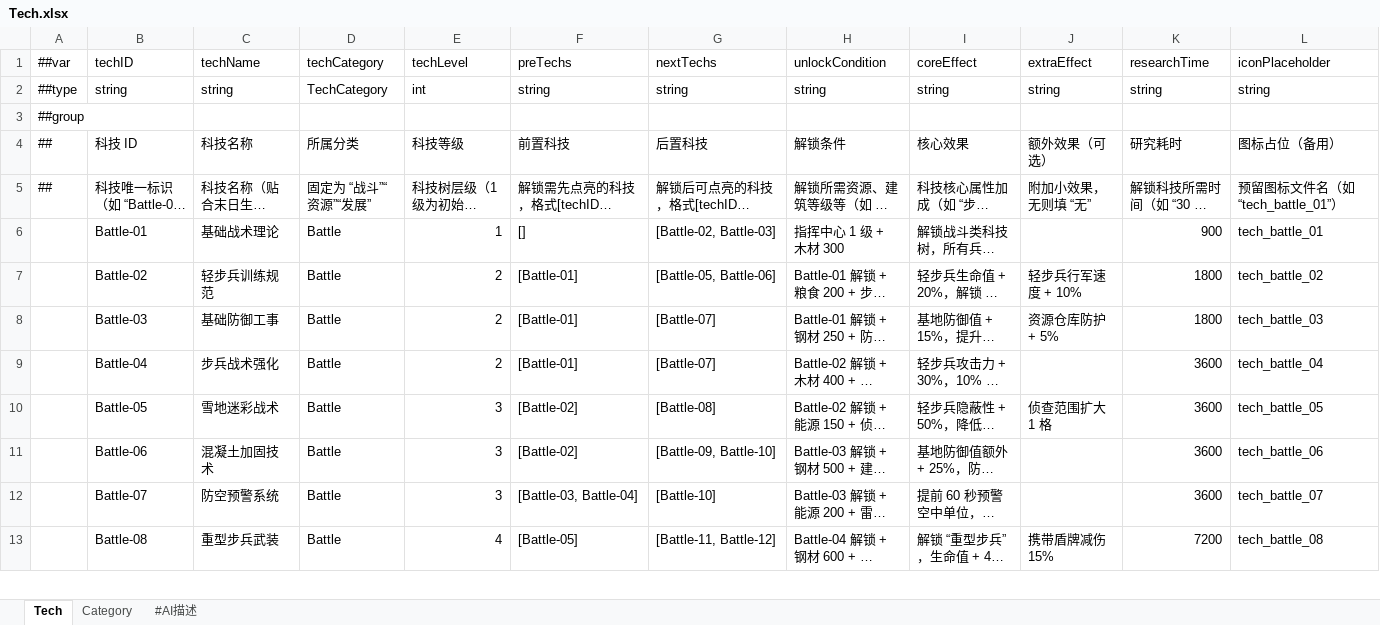
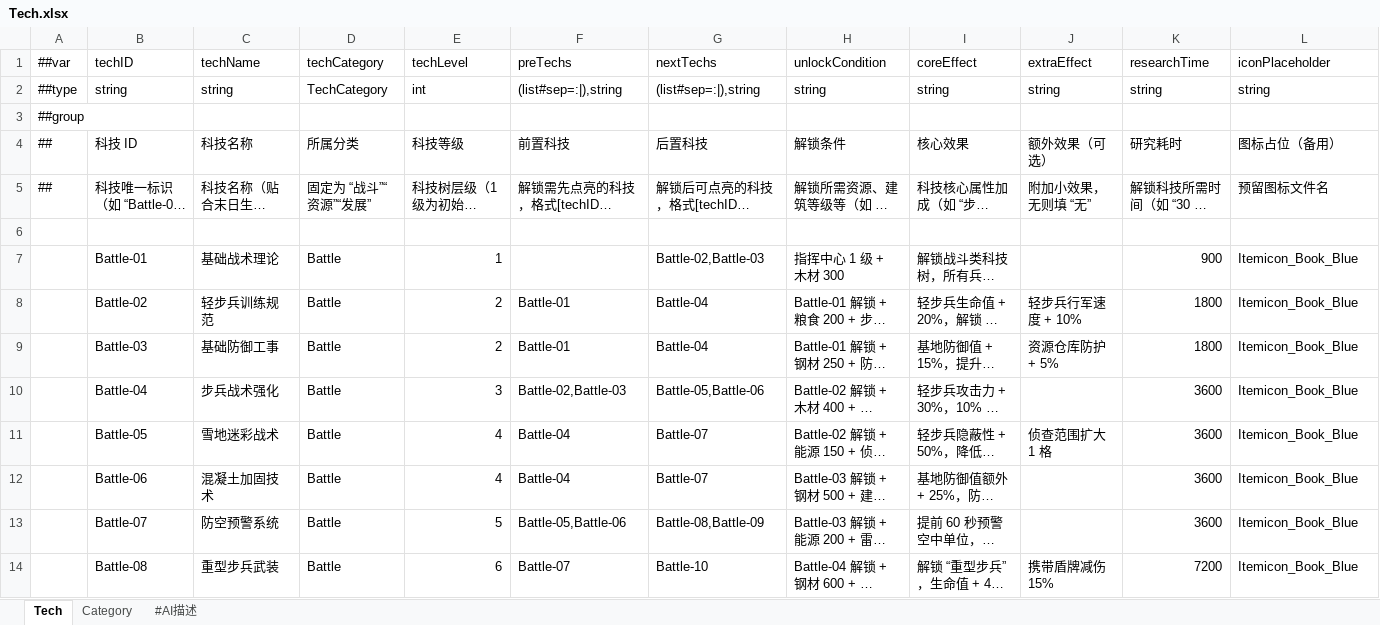
Before and after one commit to dehema/Unity-Frame-Config, an Excel workbook: Excel/Common/Tech.xlsx, sheet Tech, drawn as a sheet; only a part is shown; long unchanged cells end in …; values as stored, in another font and other column widths than the file's, no borders; addresses are those after the commit; the diff covers the shown part only; the diff names each change by its address in the sheet, - before the commit and + after, or states it on an @@ line.

```diff
--- a/Excel/Common/Tech.xlsx (sheet Tech)
+++ b/Excel/Common/Tech.xlsx (sheet Tech)
-F2 (preTechs): string
+F2 (preTechs): (list#sep=:|),string
-G2 (nextTechs): string
+G2 (nextTechs): (list#sep=:|),string
-L5 (iconPlaceholder): 预留图标文件名（如 “tech_battle_01”）
+L5 (iconPlaceholder): 预留图标文件名
+row 6: (empty)
-F7 (preTechs): []
+F7 (preTechs): (empty)
-G7 (nextTechs): [Battle-02, Battle-03]
+G7 (nextTechs): Battle-02,Battle-03
-L7 (iconPlaceholder): tech_battle_01
+L7 (iconPlaceholder): Itemicon_Book_Blue
-F8:F9 (preTechs): [Battle-01]
+F8:F9 (preTechs): Battle-01
-G8 (nextTechs): [Battle-05, Battle-06]
+G8 (nextTechs): Battle-04
-L8 (iconPlaceholder): tech_battle_02
+L8 (iconPlaceholder): Itemicon_Book_Blue
-G9 (nextTechs): [Battle-07]
+G9 (nextTechs): Battle-04
-L9 (iconPlaceholder): tech_battle_03
+L9 (iconPlaceholder): Itemicon_Book_Blue
-E10 (techLevel): 2
+E10 (techLevel): 3
-F10 (preTechs): [Battle-01]
+F10 (preTechs): Battle-02,Battle-03
-G10 (nextTechs): [Battle-07]
+G10 (nextTechs): Battle-05,Battle-06
-L10 (iconPlaceholder): tech_battle_04
+L10 (iconPlaceholder): Itemicon_Book_Blue
-E11:E12 (techLevel): 3
+E11:E12 (techLevel): 4
-F11:F12 (preTechs): [Battle-02]
+F11:F12 (preTechs): Battle-04
-G11 (nextTechs): [Battle-08]
+G11 (nextTechs): Battle-07
-L11 (iconPlaceholder): tech_battle_05
+L11 (iconPlaceholder): Itemicon_Book_Blue
-G12 (nextTechs): [Battle-09, Battle-10]
+G12 (nextTechs): Battle-07
-L12 (iconPlaceholder): tech_battle_06
+L12 (iconPlaceholder): Itemicon_Book_Blue
-E13 (techLevel): 3
+E13 (techLevel): 5
-F13 (preTechs): [Battle-03, Battle-04]
+F13 (preTechs): Battle-05,Battle-06
-G13 (nextTechs): [Battle-10]
+G13 (nextTechs): Battle-08,Battle-09
-L13 (iconPlaceholder): tech_battle_07
+L13 (iconPlaceholder): Itemicon_Book_Blue
-E14 (techLevel): 4
+E14 (techLevel): 6
-F14 (preTechs): [Battle-05]
+F14 (preTechs): Battle-07
-G14 (nextTechs): [Battle-11, Battle-12]
+G14 (nextTechs): Battle-10
-L14 (iconPlaceholder): tech_battle_08
+L14 (iconPlaceholder): Itemicon_Book_Blue
```
Also changed, not shown: 3 removed rows and 459 edited cells elsewhere in this sheet, sheet #AI描述, sheet Category, Excel/__tables__.xlsx.
